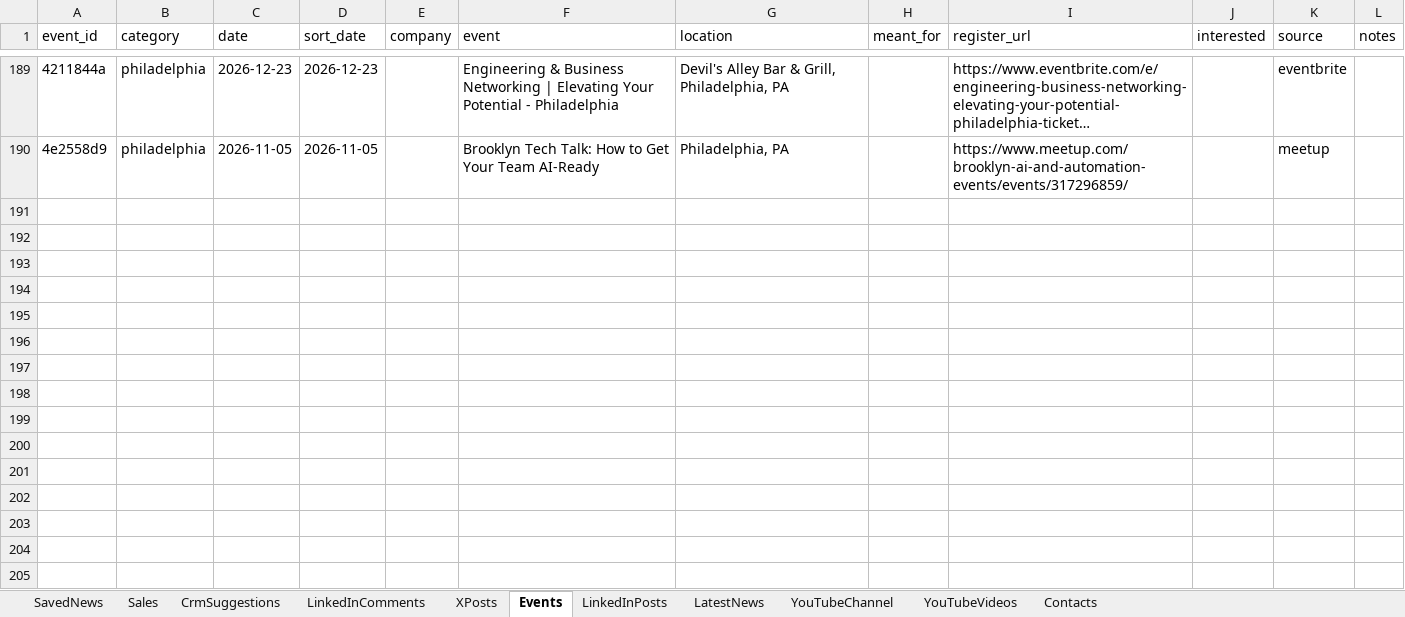
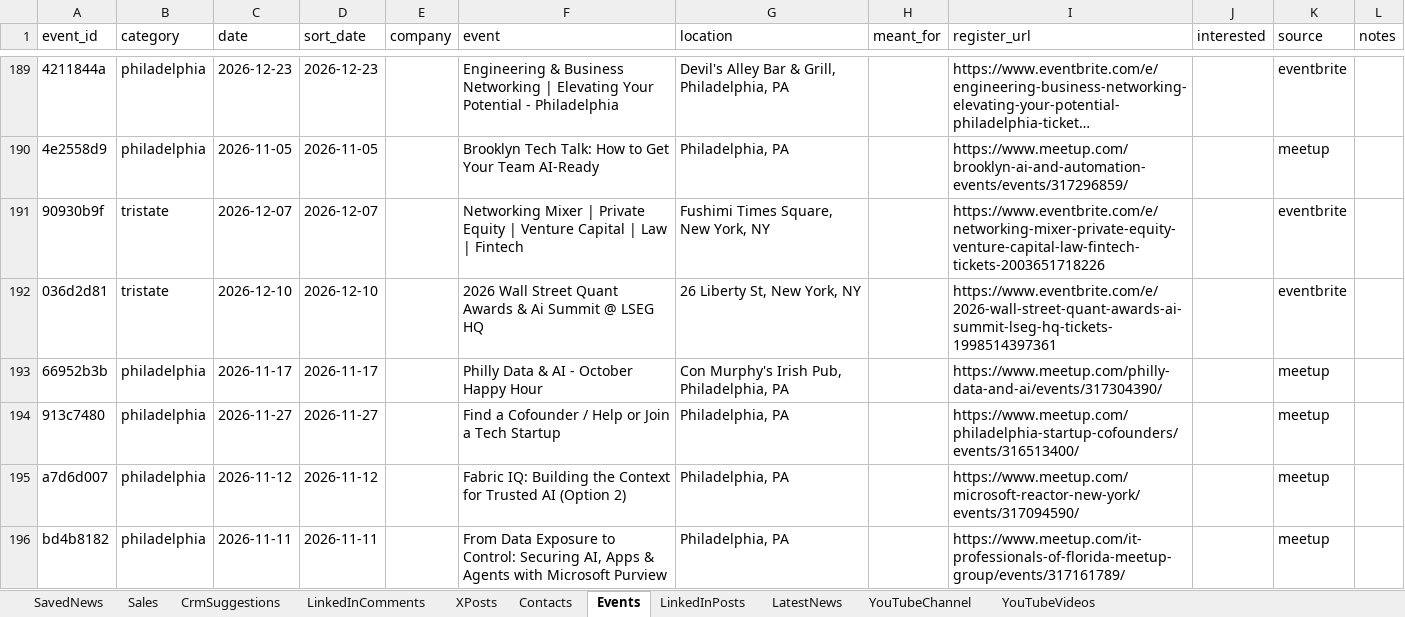
Before and after one commit to arbrainbolt-sudo/contact-agent, an Excel workbook: results.xlsx, sheet Events, drawn as a sheet; only a part is shown, gaps mark what is left out; long unchanged cells end in …; values as stored, in another font and other column widths than the file's, no borders; the diff names each change by its address in the sheet, - before the commit and + after, or states it on an @@ line.

```diff
--- a/results.xlsx (sheet Events)
+++ b/results.xlsx (sheet Events)
@@ sheet tab order changed: SavedNews | Sales | CrmSuggestions | LinkedInComments | XPosts | Contacts | Events | LinkedInPosts | LatestNews | YouTubeChannel | YouTubeVideos @@
+row 191: 90930b9f | tristate | 2026-12-07 | 2026-12-07 |  | Networking Mixer | Private Equity | Venture Capital | Law | Fintech | Fushimi Times Square, New York, NY |  | https://www.eventbrite.com/e/networking-mixer-private-equity-venture-capital-law-fintech-tickets-2003651718226 |  | eventbrite
+row 192: 036d2d81 | tristate | 2026-12-10 | 2026-12-10 |  | 2026 Wall Street Quant Awards & Ai Summit @ LSEG HQ | 26 Liberty St, New York, NY |  | https://www.eventbrite.com/e/2026-wall-street-quant-awards-ai-summit-lseg-hq-tickets-1998514397361 |  | eventbrite
+row 193: 66952b3b | philadelphia | 2026-11-17 | 2026-11-17 |  | Philly Data & AI - October Happy Hour | Con Murphy's Irish Pub, Philadelphia, PA |  | https://www.meetup.com/philly-data-and-ai/events/317304390/ |  | meetup
+row 194: 913c7480 | philadelphia | 2026-11-27 | 2026-11-27 |  | Find a Cofounder / Help or Join a Tech Startup | Philadelphia, PA |  | https://www.meetup.com/philadelphia-startup-cofounders/events/316513400/ |  | meetup
+row 195: a7d6d007 | philadelphia | 2026-11-12 | 2026-11-12 |  | Fabric IQ: Building the Context for Trusted AI (Option 2) | Philadelphia, PA |  | https://www.meetup.com/microsoft-reactor-new-york/events/317094590/ |  | meetup
+row 196: bd4b8182 | philadelphia | 2026-11-11 | 2026-11-11 |  | From Data Exposure to Control: Securing AI, Apps & Agents with Microsoft Purview | Philadelphia, PA |  | https://www.meetup.com/it-professionals-of-florida-meetup-group/events/317161789/ |  | meetup
```
Also changed, not shown: sheet LatestNews, sheet Sales, sheet LinkedInPosts, sheet YouTubeChannel, sheet YouTubeVideos, results_backup.xlsx, 4 other files.
